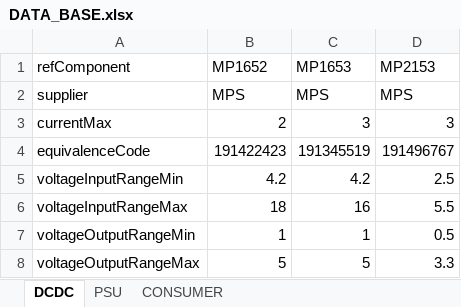
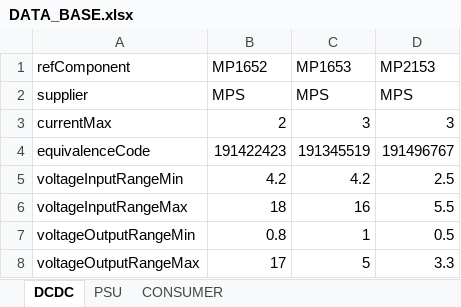
Before and after one commit to AlexToy/PowerPlanDesigner, an Excel workbook: DATA_BASE.xlsx, sheet DCDC, drawn as a sheet; values as stored, in another font and other column widths than the file's, no borders; the diff names each change by its address in the sheet, - before the commit and + after, or states it on an @@ line.

```diff
--- a/DATA_BASE.xlsx (sheet DCDC)
+++ b/DATA_BASE.xlsx (sheet DCDC)
-B7 (MP1652): 1
+B7 (MP1652): 0.8
-B8 (MP1652): 5
+B8 (MP1652): 17
```
Also changed, not shown: 1 other file.
